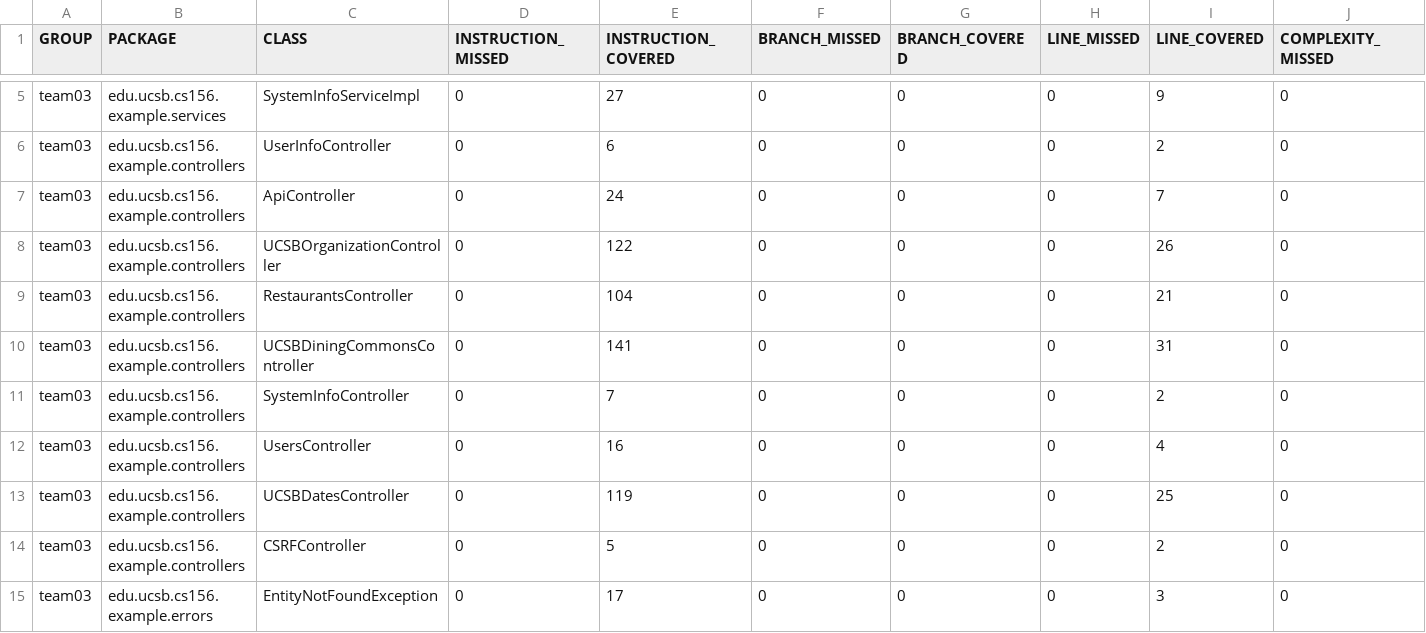
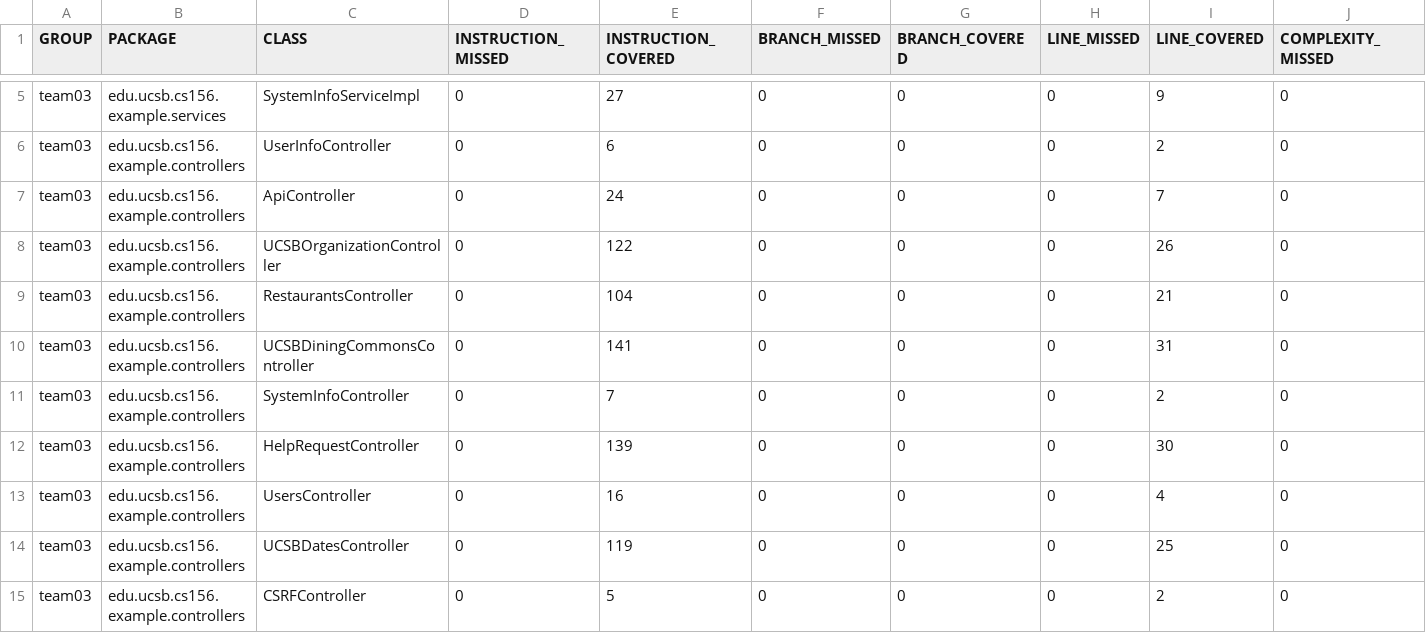
Before and after one commit to ucsb-cs156-s24/team03-s24-4pm-1, a CSV file: jacoco/jacoco.csv, drawn as a sheet; only a part is shown, gaps mark what is left out; the shorter side is filled out with more unchanged rows; rows hold the shown columns only; the diff names each change by its address in the sheet, - before the commit and + after, or states it on an @@ line.

Commit message:
Deploying to gh-pages from @ ucsb-cs156-s24/team03-s24-4pm-1@2879f5409759d54bcb0c514c03e49d3d526e575b 🚀

```diff
--- a/jacoco/jacoco.csv
+++ b/jacoco/jacoco.csv
+row 12: team03 | edu.ucsb.cs156.example.controllers | HelpRequestController | 0 | 139 | 0 | 0 | 0 | 30 | 0
```
Also changed, not shown: 7 other files.
